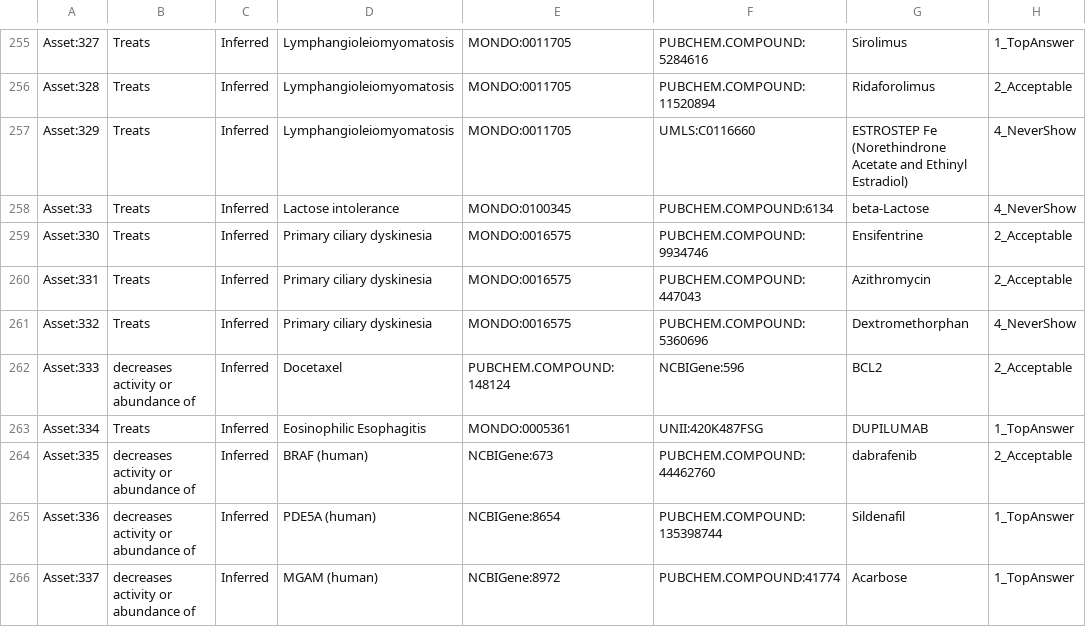
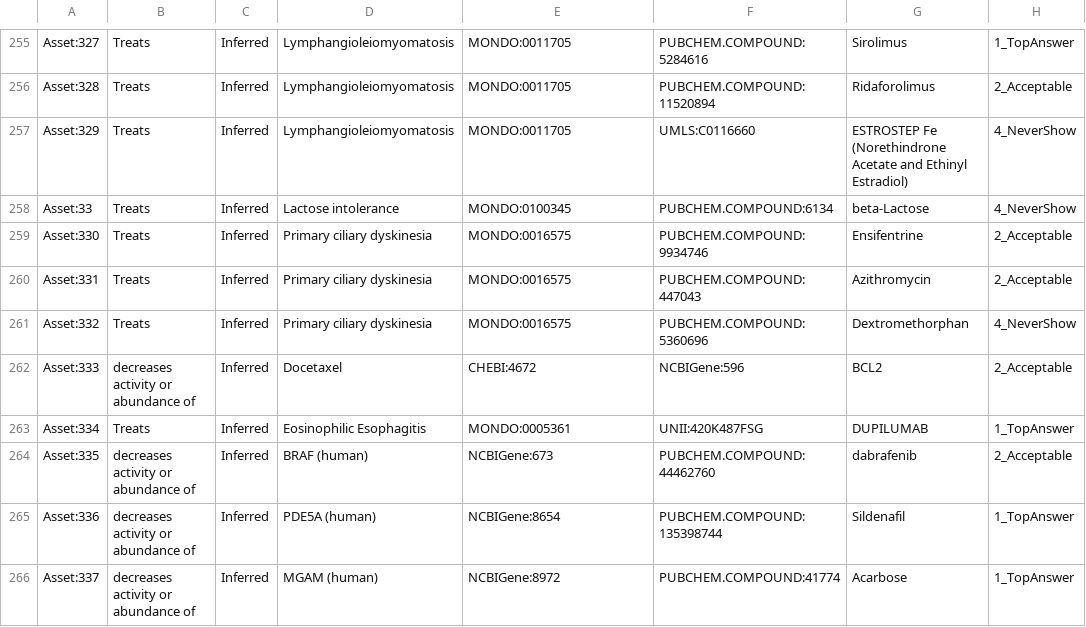
Before and after one commit to NCATSTranslator/Tests, a TSV file: test_generators/asset_backups/2024_03_04.tsv, drawn as a sheet; only a part is shown, gaps mark what is left out; the diff names each change by its address in the sheet, - before the commit and + after, or states it on an @@ line.

```diff
--- a/test_generators/asset_backups/2024_03_04.tsv
+++ b/test_generators/asset_backups/2024_03_04.tsv
-E262: PUBCHEM.COMPOUND:148124
+E262: CHEBI:4672
```
Also changed, not shown: test_generators/asset_backups/2024_06_20.tsv, 7 other files.
